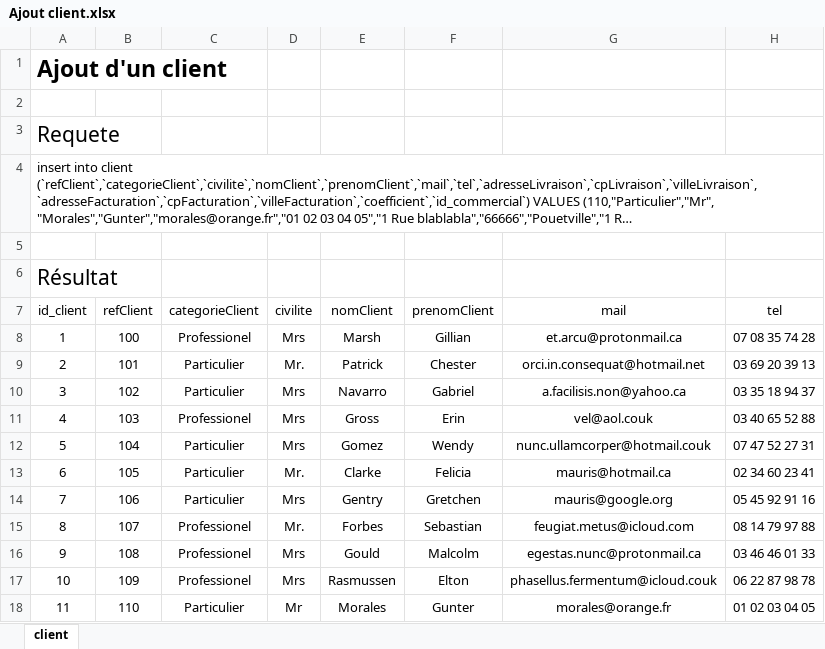
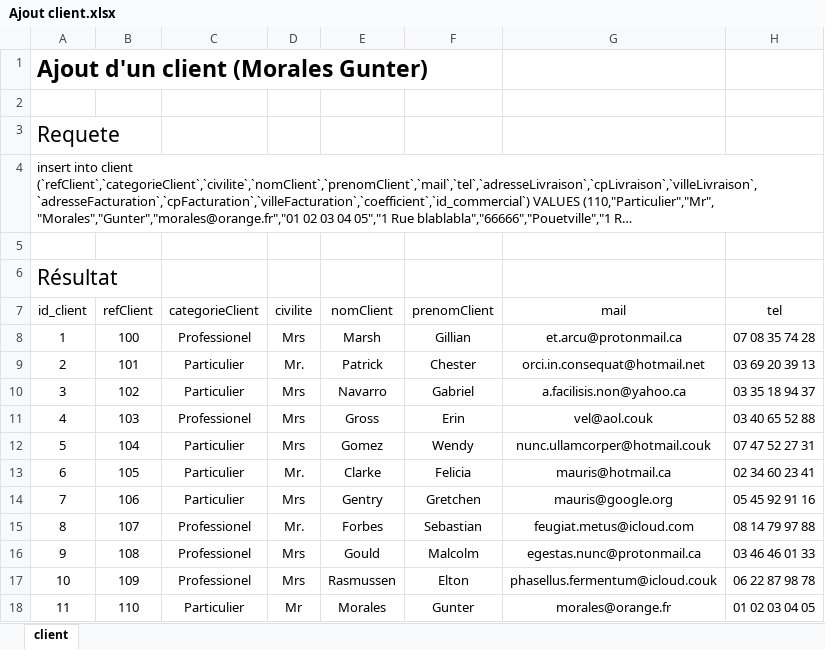
Before and after one commit to Asdorion/htdocs, an Excel workbook: Greengarden/Ressources/Travaux/Back end/Scripts/Ajout client.xlsx, sheet client, drawn as a sheet; only a part is shown; long unchanged cells end in …; values as stored, in another font and other column widths than the file's, no borders; the diff names each change by its address in the sheet, - before the commit and + after, or states it on an @@ line.

```diff
--- a/Greengarden/Ressources/Travaux/Back end/Scripts/Ajout client.xlsx (sheet client)
+++ b/Greengarden/Ressources/Travaux/Back end/Scripts/Ajout client.xlsx (sheet client)
-A1 (id_client): Ajout d'un client
+A1 (id_client): Ajout d'un client (Morales Gunter)
```
Also changed, not shown: Greengarden/Ressources/Travaux/Back end/Scripts/Chiffre affaire HT type client.xlsx, Greengarden/Ressources/Travaux/Back end/Scripts/Consultation client.xlsx, 27 other files.
